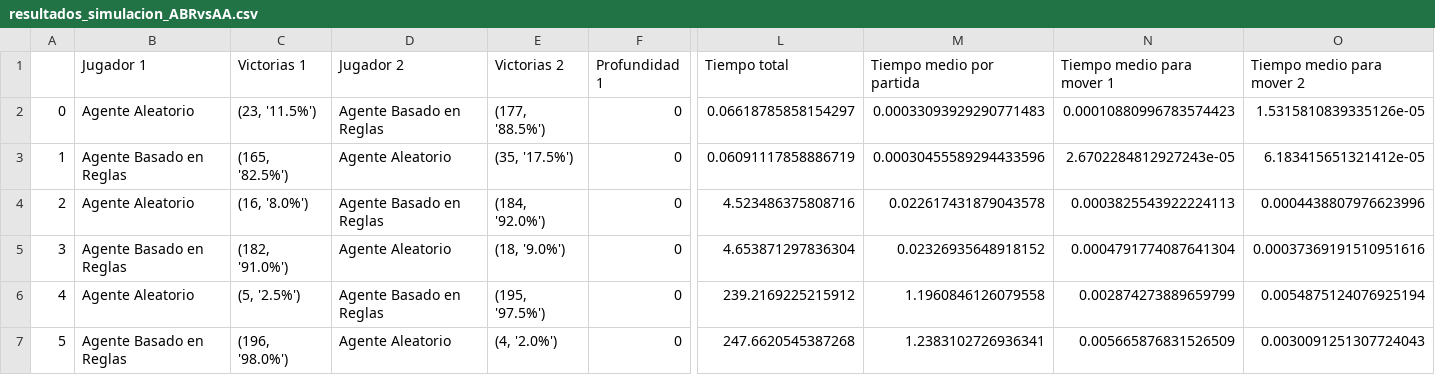
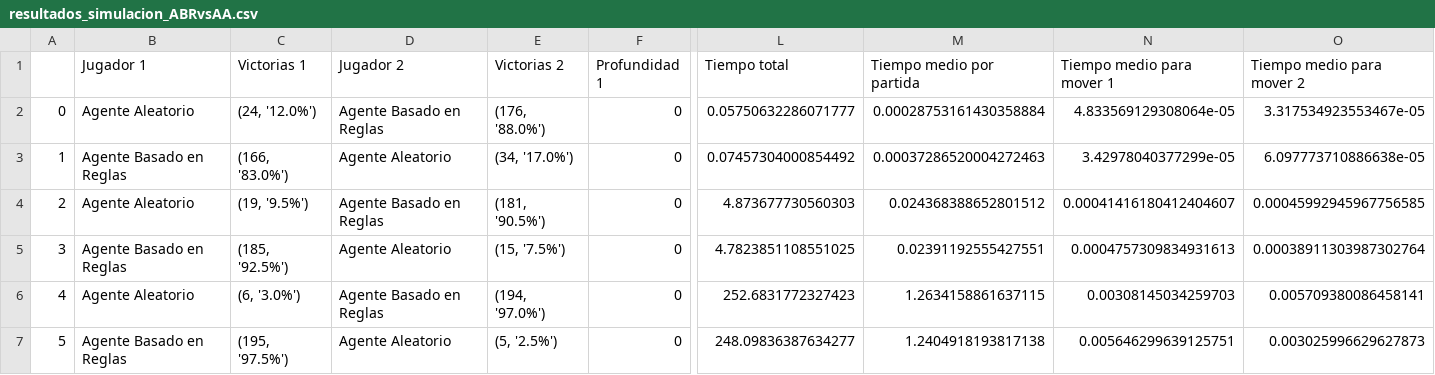
Before and after one commit to David3RM/3D-NIM, a CSV file: resultados_simulacion_ABRvsAA.csv, drawn as a sheet; only a part is shown, gaps mark what is left out; the diff names each change by its address in the sheet, - before the commit and + after, or states it on an @@ line.

```diff
--- a/resultados_simulacion_ABRvsAA.csv
+++ b/resultados_simulacion_ABRvsAA.csv
-C2 (Victorias 1): (23, '11.5%')
+C2 (Victorias 1): (24, '12.0%')
-E2 (Victorias 2): (177, '88.5%')
+E2 (Victorias 2): (176, '88.0%')
-L2 (Tiempo total): 0.06618785858154297
+L2 (Tiempo total): 0.05750632286071777
-M2 (Tiempo medio por partida): 0.00033093929290771483
+M2 (Tiempo medio por partida): 0.00028753161430358884
-N2 (Tiempo medio para mover 1): 0.00010880996783574423
+N2 (Tiempo medio para mover 1): 4.833569129308064e-05
-O2 (Tiempo medio para mover 2): 1.5315810839335126e-05
+O2 (Tiempo medio para mover 2): 3.317534923553467e-05
-C3 (Victorias 1): (165, '82.5%')
+C3 (Victorias 1): (166, '83.0%')
-E3 (Victorias 2): (35, '17.5%')
+E3 (Victorias 2): (34, '17.0%')
-L3 (Tiempo total): 0.06091117858886719
+L3 (Tiempo total): 0.07457304000854492
-M3 (Tiempo medio por partida): 0.00030455589294433596
+M3 (Tiempo medio por partida): 0.00037286520004272463
-N3 (Tiempo medio para mover 1): 2.6702284812927243e-05
+N3 (Tiempo medio para mover 1): 3.42978040377299e-05
-O3 (Tiempo medio para mover 2): 6.183415651321412e-05
+O3 (Tiempo medio para mover 2): 6.097773710886638e-05
-C4 (Victorias 1): (16, '8.0%')
+C4 (Victorias 1): (19, '9.5%')
-E4 (Victorias 2): (184, '92.0%')
+E4 (Victorias 2): (181, '90.5%')
-L4 (Tiempo total): 4.523486375808716
+L4 (Tiempo total): 4.873677730560303
-M4 (Tiempo medio por partida): 0.022617431879043578
+M4 (Tiempo medio por partida): 0.024368388652801512
-N4 (Tiempo medio para mover 1): 0.0003825543922224113
+N4 (Tiempo medio para mover 1): 0.00041416180412404607
-O4 (Tiempo medio para mover 2): 0.0004438807976623996
+O4 (Tiempo medio para mover 2): 0.00045992945967756585
-C5 (Victorias 1): (182, '91.0%')
+C5 (Victorias 1): (185, '92.5%')
-E5 (Victorias 2): (18, '9.0%')
+E5 (Victorias 2): (15, '7.5%')
-L5 (Tiempo total): 4.653871297836304
+L5 (Tiempo total): 4.7823851108551025
-M5 (Tiempo medio por partida): 0.02326935648918152
+M5 (Tiempo medio por partida): 0.02391192555427551
-N5 (Tiempo medio para mover 1): 0.0004791774087641304
+N5 (Tiempo medio para mover 1): 0.0004757309834931613
-O5 (Tiempo medio para mover 2): 0.00037369191510951616
+O5 (Tiempo medio para mover 2): 0.00038911303987302764
-C6 (Victorias 1): (5, '2.5%')
+C6 (Victorias 1): (6, '3.0%')
-E6 (Victorias 2): (195, '97.5%')
+E6 (Victorias 2): (194, '97.0%')
-L6 (Tiempo total): 239.2169225215912
+L6 (Tiempo total): 252.6831772327423
-M6 (Tiempo medio por partida): 1.1960846126079558
+M6 (Tiempo medio por partida): 1.2634158861637115
-N6 (Tiempo medio para mover 1): 0.002874273889659799
+N6 (Tiempo medio para mover 1): 0.00308145034259703
-O6 (Tiempo medio para mover 2): 0.0054875124076925194
+O6 (Tiempo medio para mover 2): 0.005709380086458141
-C7 (Victorias 1): (196, '98.0%')
+C7 (Victorias 1): (195, '97.5%')
-E7 (Victorias 2): (4, '2.0%')
+E7 (Victorias 2): (5, '2.5%')
-L7 (Tiempo total): 247.6620545387268
+L7 (Tiempo total): 248.09836387634277
-M7 (Tiempo medio por partida): 1.2383102726936341
+M7 (Tiempo medio por partida): 1.2404918193817138
-N7 (Tiempo medio para mover 1): 0.005665876831526509
+N7 (Tiempo medio para mover 1): 0.005646299639125751
-O7 (Tiempo medio para mover 2): 0.0030091251307724043
+O7 (Tiempo medio para mover 2): 0.003025996629627873
```
Also changed, not shown: resultados_simulacion_AAB(P=2)vsABR.csv, resultados_simulacion_AAB(P=3)vsABR.csv, 4 other files.
